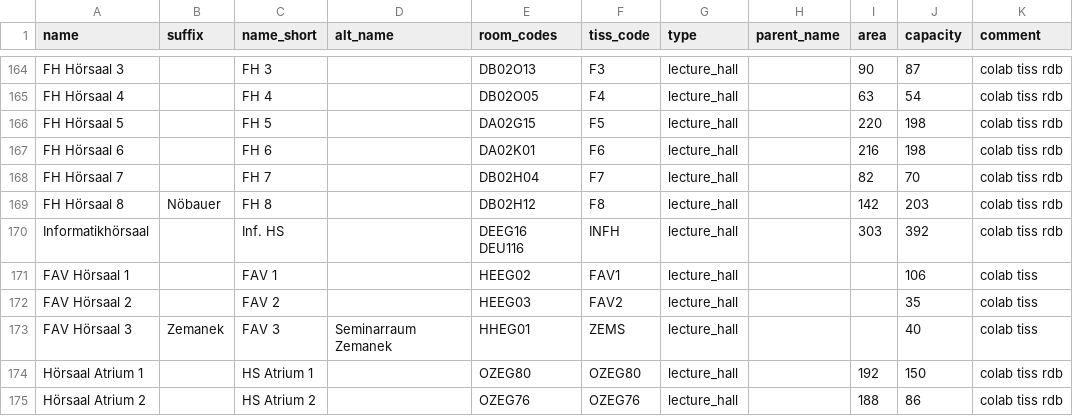
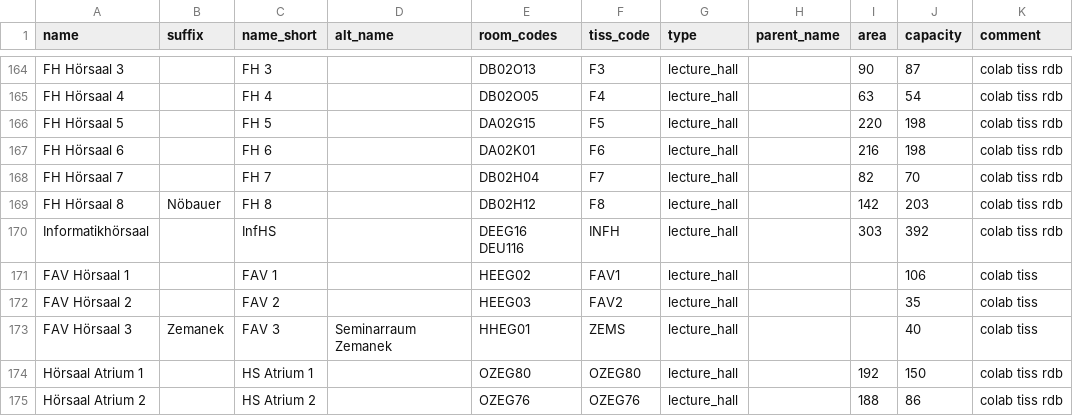
Before and after one commit to NerLOR/tucal, a CSV file: data/rooms.csv, drawn as a sheet; only a part is shown, gaps mark what is left out.

Commit message:
Update InfHS

```diff
--- a/data/rooms.csv
+++ b/data/rooms.csv
@@ -169,3 +169,3 @@ FH Hörsaal 7,,FH 7,,DB02H04,F7,lecture_hall,,82,70,colab tiss rdb
 FH Hörsaal 8,Nöbauer,FH 8,,DB02H12,F8,lecture_hall,,142,203,colab tiss rdb
-Informatikhörsaal,,Inf. HS,,DEEG16 DEU116,INFH,lecture_hall,,303,392,colab tiss rdb
+Informatikhörsaal,,InfHS,,DEEG16 DEU116,INFH,lecture_hall,,303,392,colab tiss rdb
 FAV Hörsaal 1,,FAV 1,,HEEG02,FAV1,lecture_hall,,,106,colab tiss
```
